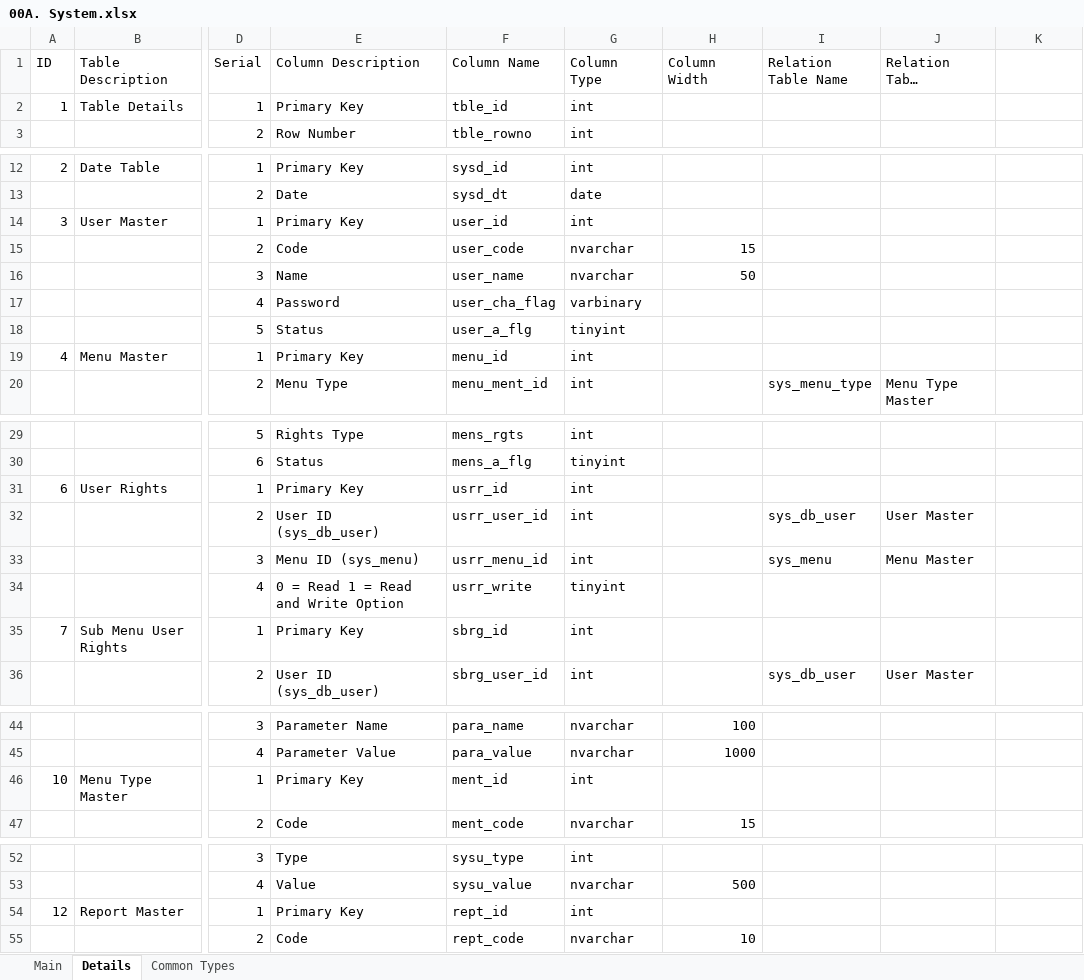
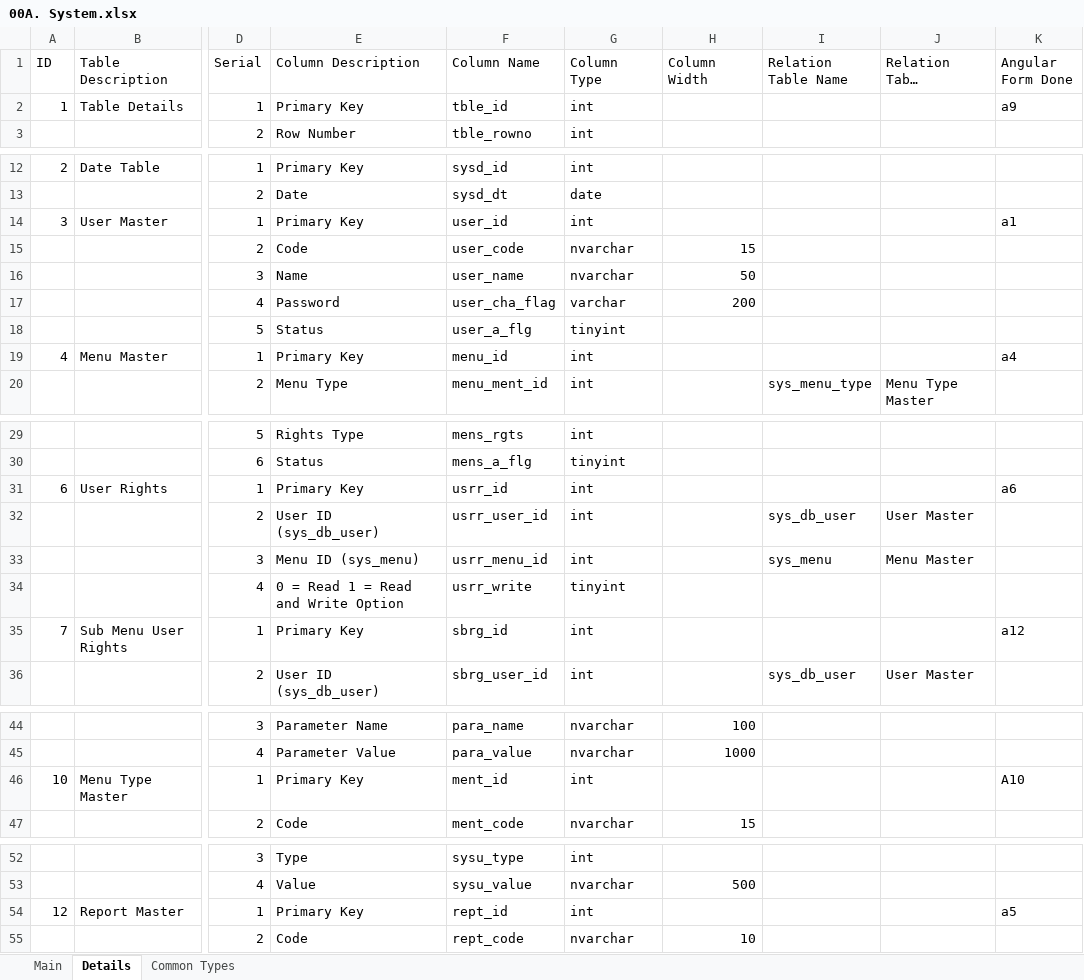
Before and after one commit to sunilocean/sak_erp, an Excel workbook: db_structure/00A. System.xlsx, sheet Details, drawn as a sheet; only a part is shown, gaps mark what is left out; long unchanged cells end in …; values as stored, in another font and other column widths than the file's, no cell formats; the diff covers the shown part only; the diff names each change by its address in the sheet, - before the commit and + after, or states it on an @@ line.

```diff
--- a/db_structure/00A. System.xlsx (sheet Details)
+++ b/db_structure/00A. System.xlsx (sheet Details)
-K1: (empty)
+K1: Angular Form Done
-K2 (Angular Form Done): (empty)
+K2 (Angular Form Done): a9
-K14 (Angular Form Done): (empty)
+K14 (Angular Form Done): a1
-G17 (Column Type): varbinary
+G17 (Column Type): varchar
-H17 (Column Width): (empty)
+H17 (Column Width): 200
-K19 (Angular Form Done): (empty)
+K19 (Angular Form Done): a4
-K31 (Angular Form Done): (empty)
+K31 (Angular Form Done): a6
-K35 (Angular Form Done): (empty)
+K35 (Angular Form Done): a12
-K46 (Angular Form Done): (empty)
+K46 (Angular Form Done): A10
-K54 (Angular Form Done): (empty)
+K54 (Angular Form Done): a5
```
Also changed, not shown: 2 edited cells elsewhere in this sheet, sheet Main, cell formats, db_structure/00B. Masters.xlsx.
